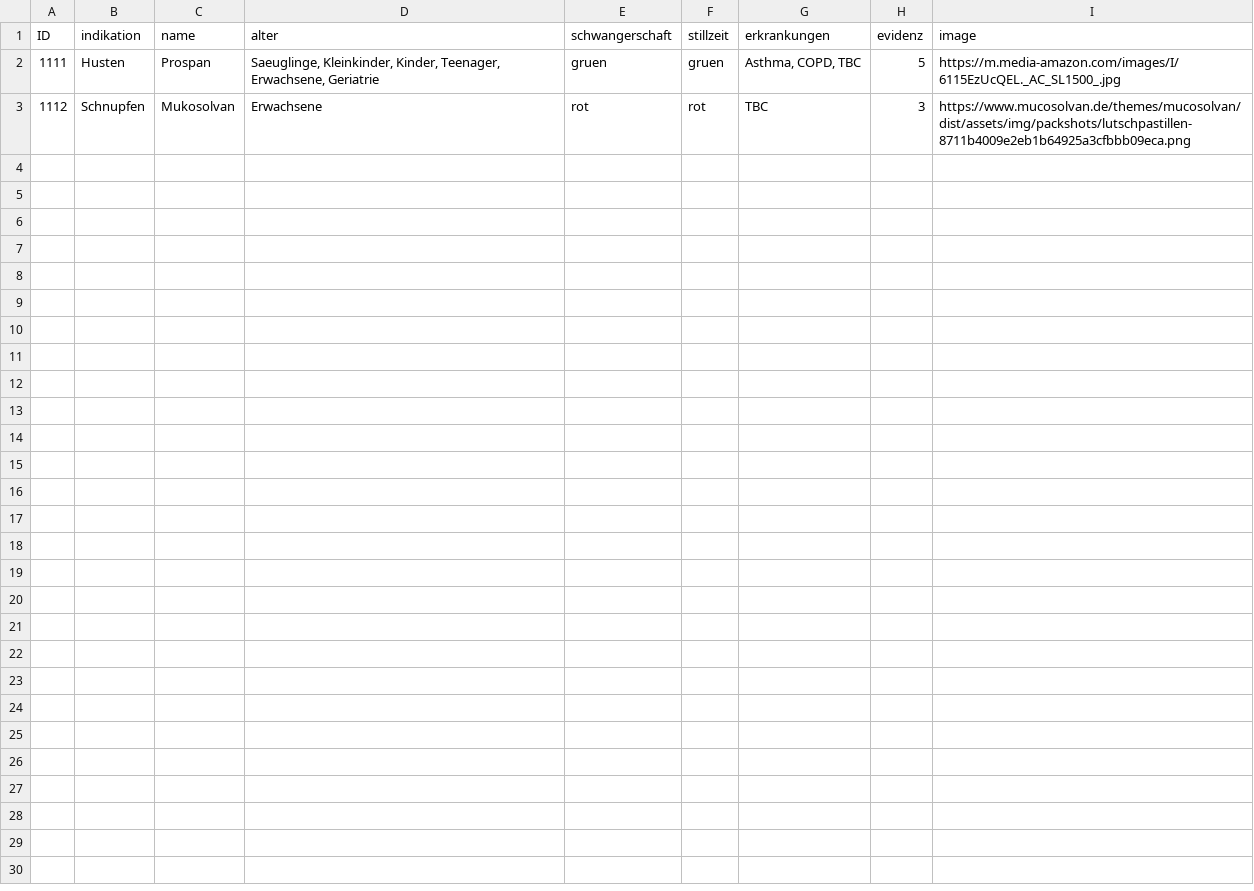
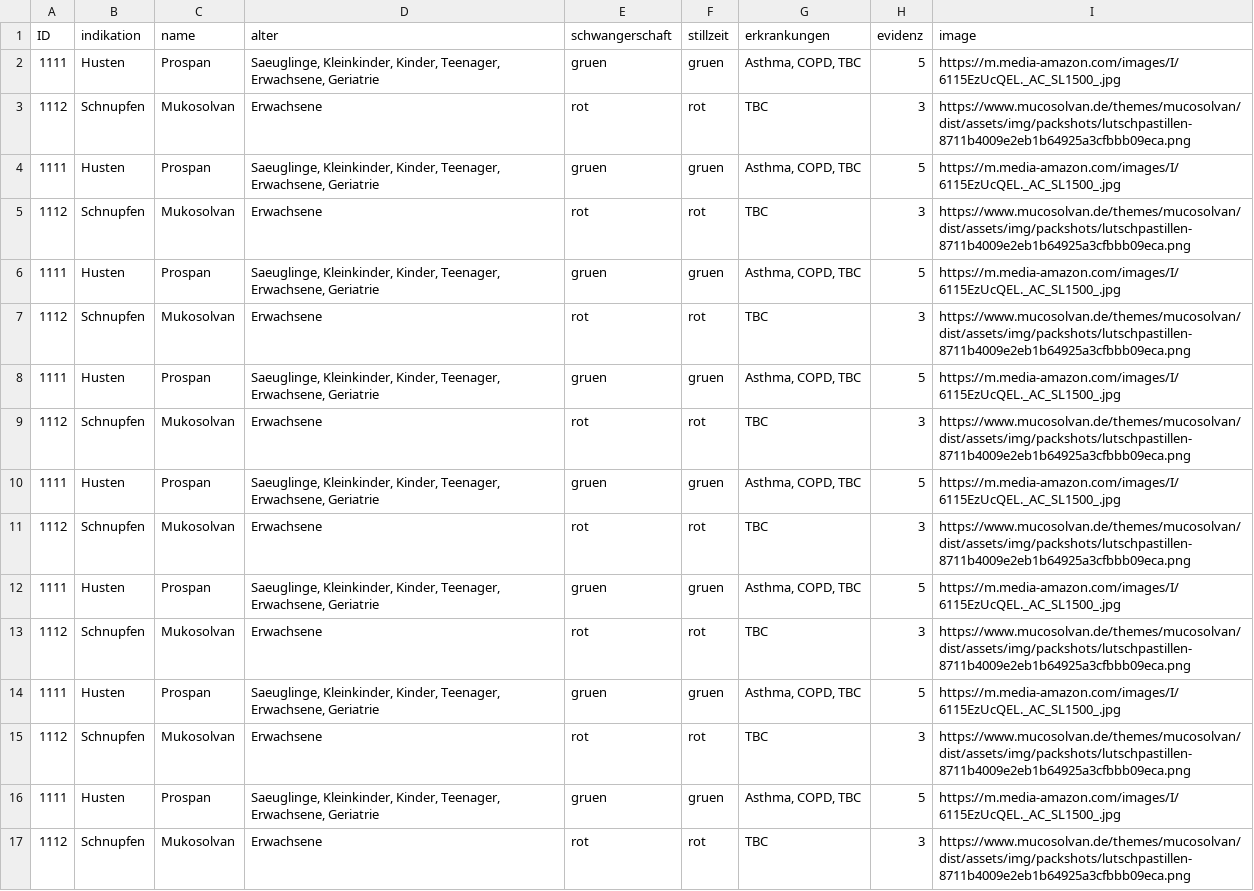
Before and after one commit to tompraxenthaler/coursera, a CSV file: snippets/test-data.csv, drawn as a sheet.

Commit message:
Add files via upload

```diff
--- a/snippets/test-data.csv
+++ b/snippets/test-data.csv
@@ -3 +3,15 @@
 1112;Schnupfen;Mukosolvan;Erwachsene;rot;rot;TBC;3;https://www.mucosolvan.de/themes/mucosolvan/dist/assets/img/packshots/lutschpastillen-8711b4009e2eb1b64925a3cfbbb09eca.png
+1111;Husten;Prospan;Saeuglinge, Kleinkinder, Kinder, Teenager, Erwachsene, Geriatrie;gruen;gruen;Asthma, COPD, TBC;5;https://m.media-amazon.com/images/I/6115EzUcQEL._AC_SL1500_.jpg
+1112;Schnupfen;Mukosolvan;Erwachsene;rot;rot;TBC;3;https://www.mucosolvan.de/themes/mucosolvan/dist/assets/img/packshots/lutschpastillen-8711b4009e2eb1b64925a3cfbbb09eca.png
+1111;Husten;Prospan;Saeuglinge, Kleinkinder, Kinder, Teenager, Erwachsene, Geriatrie;gruen;gruen;Asthma, COPD, TBC;5;https://m.media-amazon.com/images/I/6115EzUcQEL._AC_SL1500_.jpg
+1112;Schnupfen;Mukosolvan;Erwachsene;rot;rot;TBC;3;https://www.mucosolvan.de/themes/mucosolvan/dist/assets/img/packshots/lutschpastillen-8711b4009e2eb1b64925a3cfbbb09eca.png
+1111;Husten;Prospan;Saeuglinge, Kleinkinder, Kinder, Teenager, Erwachsene, Geriatrie;gruen;gruen;Asthma, COPD, TBC;5;https://m.media-amazon.com/images/I/6115EzUcQEL._AC_SL1500_.jpg
+1112;Schnupfen;Mukosolvan;Erwachsene;rot;rot;TBC;3;https://www.mucosolvan.de/themes/mucosolvan/dist/assets/img/packshots/lutschpastillen-8711b4009e2eb1b64925a3cfbbb09eca.png
+1111;Husten;Prospan;Saeuglinge, Kleinkinder, Kinder, Teenager, Erwachsene, Geriatrie;gruen;gruen;Asthma, COPD, TBC;5;https://m.media-amazon.com/images/I/6115EzUcQEL._AC_SL1500_.jpg
+1112;Schnupfen;Mukosolvan;Erwachsene;rot;rot;TBC;3;https://www.mucosolvan.de/themes/mucosolvan/dist/assets/img/packshots/lutschpastillen-8711b4009e2eb1b64925a3cfbbb09eca.png
+1111;Husten;Prospan;Saeuglinge, Kleinkinder, Kinder, Teenager, Erwachsene, Geriatrie;gruen;gruen;Asthma, COPD, TBC;5;https://m.media-amazon.com/images/I/6115EzUcQEL._AC_SL1500_.jpg
+1112;Schnupfen;Mukosolvan;Erwachsene;rot;rot;TBC;3;https://www.mucosolvan.de/themes/mucosolvan/dist/assets/img/packshots/lutschpastillen-8711b4009e2eb1b64925a3cfbbb09eca.png
+1111;Husten;Prospan;Saeuglinge, Kleinkinder, Kinder, Teenager, Erwachsene, Geriatrie;gruen;gruen;Asthma, COPD, TBC;5;https://m.media-amazon.com/images/I/6115EzUcQEL._AC_SL1500_.jpg
+1112;Schnupfen;Mukosolvan;Erwachsene;rot;rot;TBC;3;https://www.mucosolvan.de/themes/mucosolvan/dist/assets/img/packshots/lutschpastillen-8711b4009e2eb1b64925a3cfbbb09eca.png
+1111;Husten;Prospan;Saeuglinge, Kleinkinder, Kinder, Teenager, Erwachsene, Geriatrie;gruen;gruen;Asthma, COPD, TBC;5;https://m.media-amazon.com/images/I/6115EzUcQEL._AC_SL1500_.jpg
+1112;Schnupfen;Mukosolvan;Erwachsene;rot;rot;TBC;3;https://www.mucosolvan.de/themes/mucosolvan/dist/assets/img/packshots/lutschpastillen-8711b4009e2eb1b64925a3cfbbb09eca.png
```
